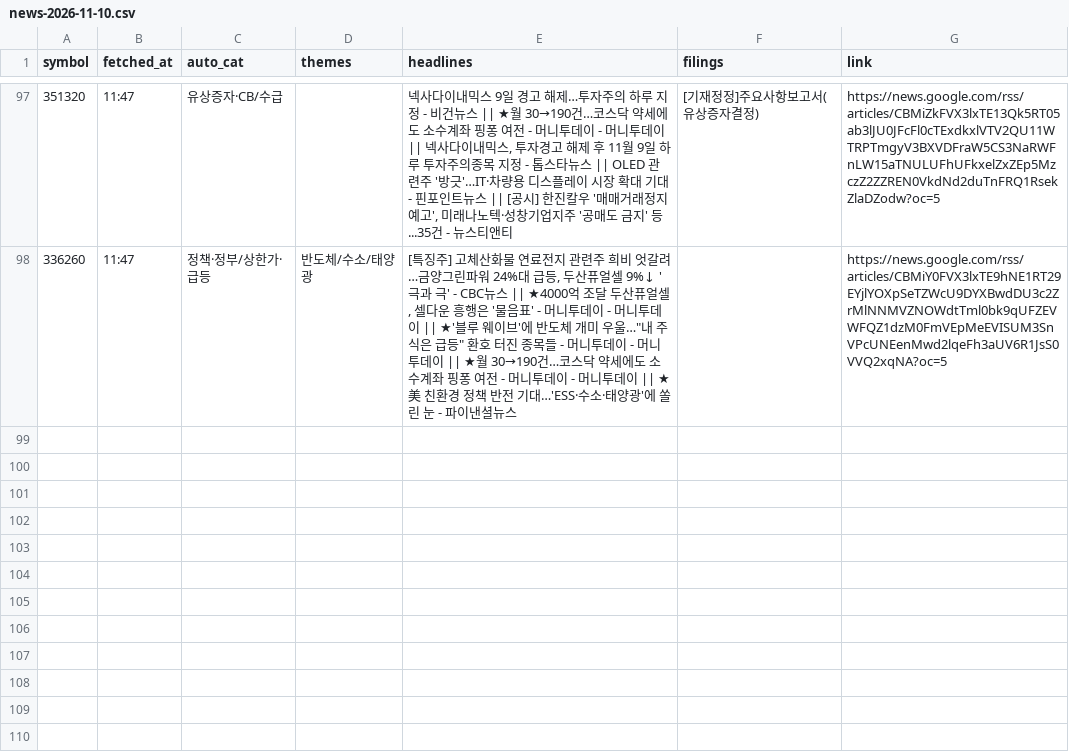
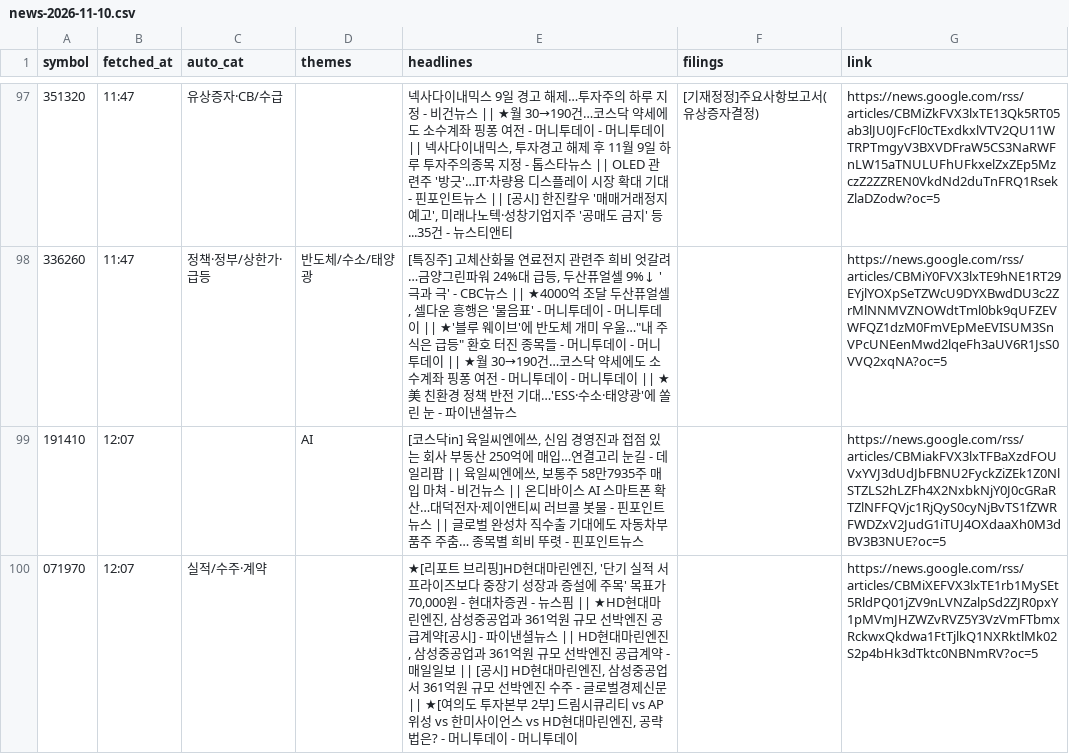
Before and after one commit to Ji-Hun-Seong/Ji-Hun-Seong, a CSV file: surge-study/data/intraday/kr/news-2026-11-10.csv, drawn as a sheet; only a part is shown, gaps mark what is left out; the diff names each change by its address in the sheet, - before the commit and + after, or states it on an @@ line.

Commit message:
surge-intraday: 11-10 12:07 스냅샷

```diff
--- a/surge-study/data/intraday/kr/news-2026-11-10.csv
+++ b/surge-study/data/intraday/kr/news-2026-11-10.csv
+row 99: 191410 | 12:07 |  | AI | [코스닥in] 육일씨엔에쓰, 신임 경영진과 접점 있는 회사 부동산 250억에 매입…연결고리 눈길 - 데일리팝 || 육일씨엔에쓰, 보통주 58만7935주 매입 마쳐 - 비건뉴스 || 온디바이스 AI 스마트폰 확산…대덕전자·제이앤티씨 러브콜 봇물 - 핀포인트뉴스 || 글로벌 완성차 직수출 기대에도 자동차부품주 주춤… 종목별 희비 뚜렷 - 핀포인트뉴스 |  | https://news.google.com/rss/articles/CBMiakFVX3lxTFBaXzdFOUVxYVJ3dUdJbFBNU2FyckZiZEk1Z0NlSTZLS2hLZFh4X2NxbkNjY0J0cGRaRTZlNFFQVjc1RjQyS0cyNjBvTS1fZWRFWDZxV2JudG1iTUJ4OXdaaXh0M3dBV3B3NUE?oc=5
+row 100: 071970 | 12:07 | 실적/수주·계약 |  | ★[리포트 브리핑]HD현대마린엔진, '단기 실적 서프라이즈보다 중장기 성장과 증설에 주목' 목표가 70,000원 - 현대차증권 - 뉴스핌 || ★HD현대마린엔진, 삼성중공업과 361억원 규모 선박엔진 공급계약[공시] - 파이낸셜뉴스 || HD현대마린엔진, 삼성중공업과 361억원 규모 선박엔진 공급계약 - 매일일보 || [공시] HD현대마린엔진, 삼성중공업서 361억원 규모 선박엔진 수주 - 글로벌경제신문 || ★[여의도 투자본부 2부] 드림시큐리티 vs AP위성 vs 한미사이언스 vs HD현대마린엔진, 공략법은? - 머니투데이 - 머니투데이 |  | https://news.google.com/rss/articles/CBMiXEFVX3lxTE1rb1MySEt5RldPQ01jZV9nLVNZalpSd2ZJR0pxY1pMVmJHZWZvRVZ5Y3VzVmFTbmxRckwxQkdwa1FtTjlkQ1NXRktlMk02S2p4bHk3dTktc0NBNmRV?oc=5
```
Also changed, not shown: 1 other file.
